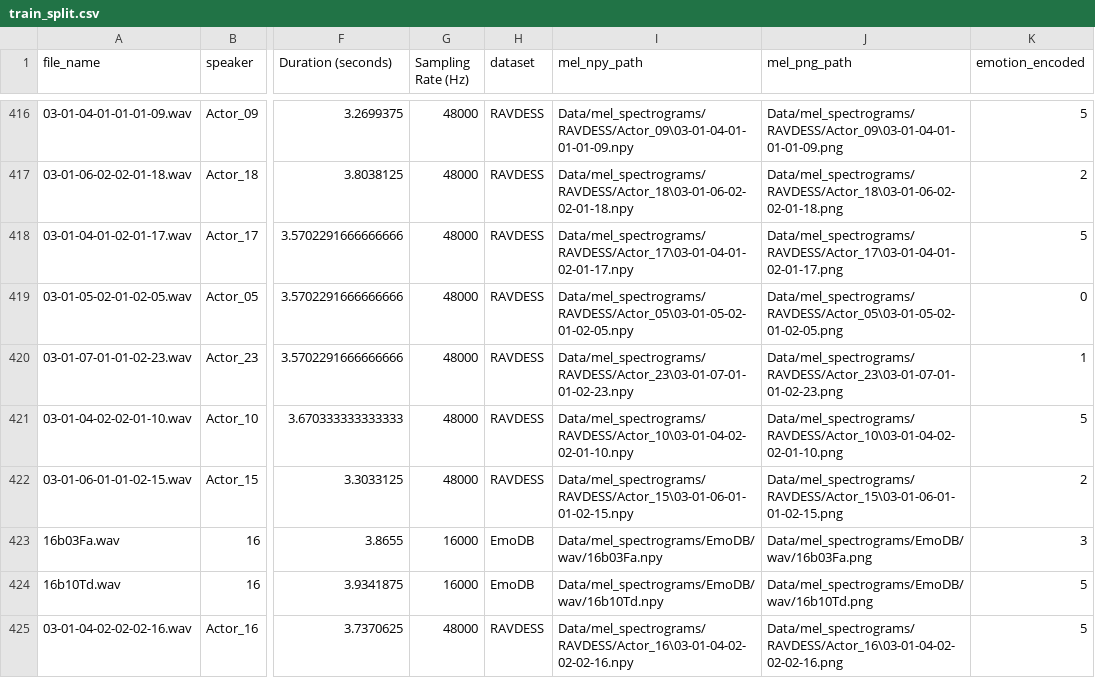
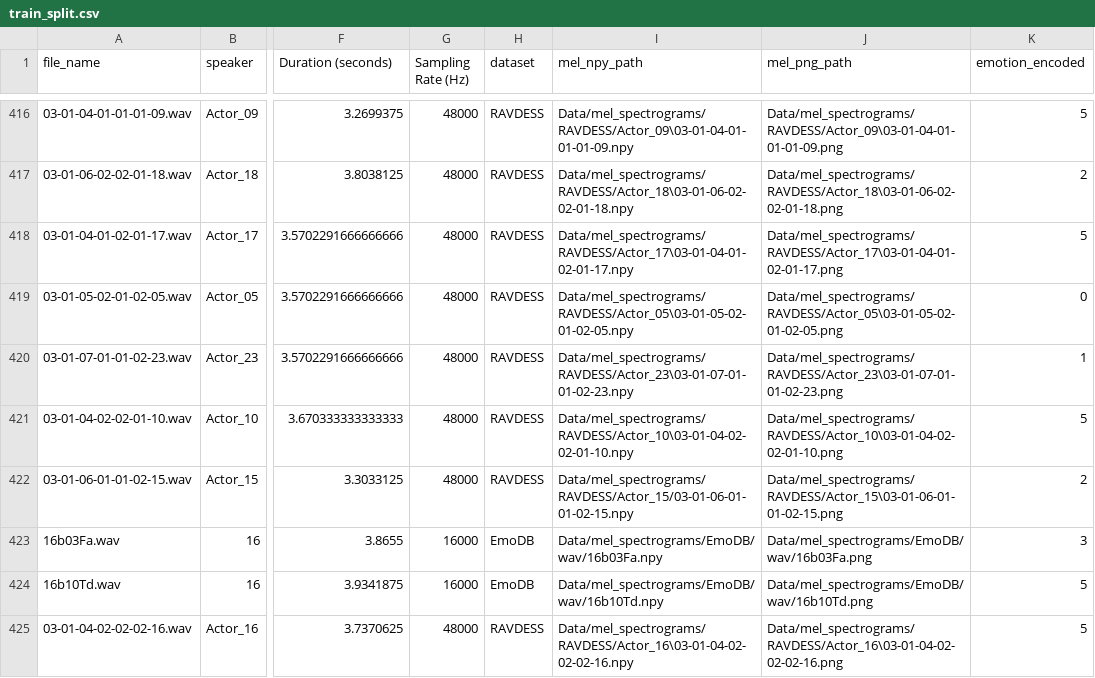
Before and after one commit to ibrahimguenichi/SpeechEmotionRecognition, a CSV file: Data/split_train_val/train_split.csv, drawn as a sheet; only a part is shown, gaps mark what is left out; the diff names each change by its address in the sheet, - before the commit and + after, or states it on an @@ line.

Commit message:
fix

```diff
--- a/Data/split_train_val/train_split.csv
+++ b/Data/split_train_val/train_split.csv
-I422 (mel_npy_path): Data/mel_spectrograms/RAVDESS/Actor_15\03-01-06-01-01-02-15.npy
+I422 (mel_npy_path): Data/mel_spectrograms/RAVDESS/Actor_15/03-01-06-01-01-02-15.npy
```
